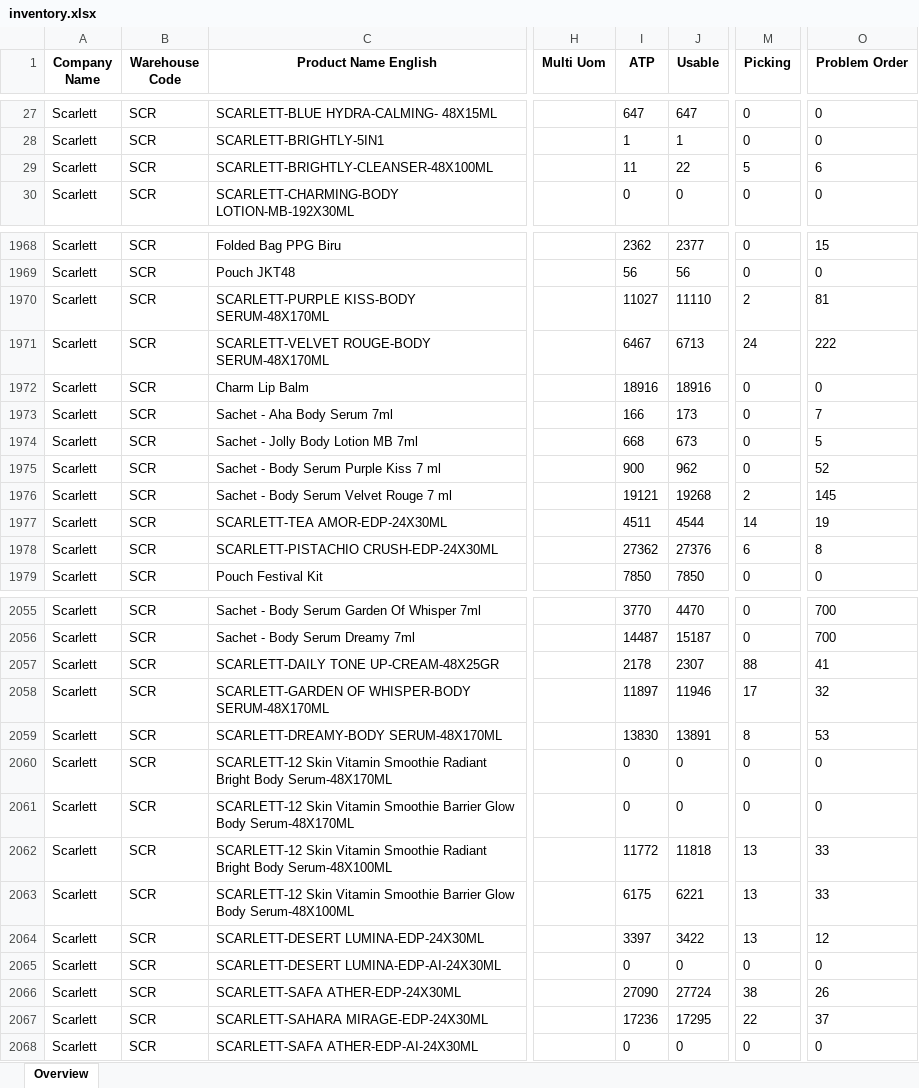
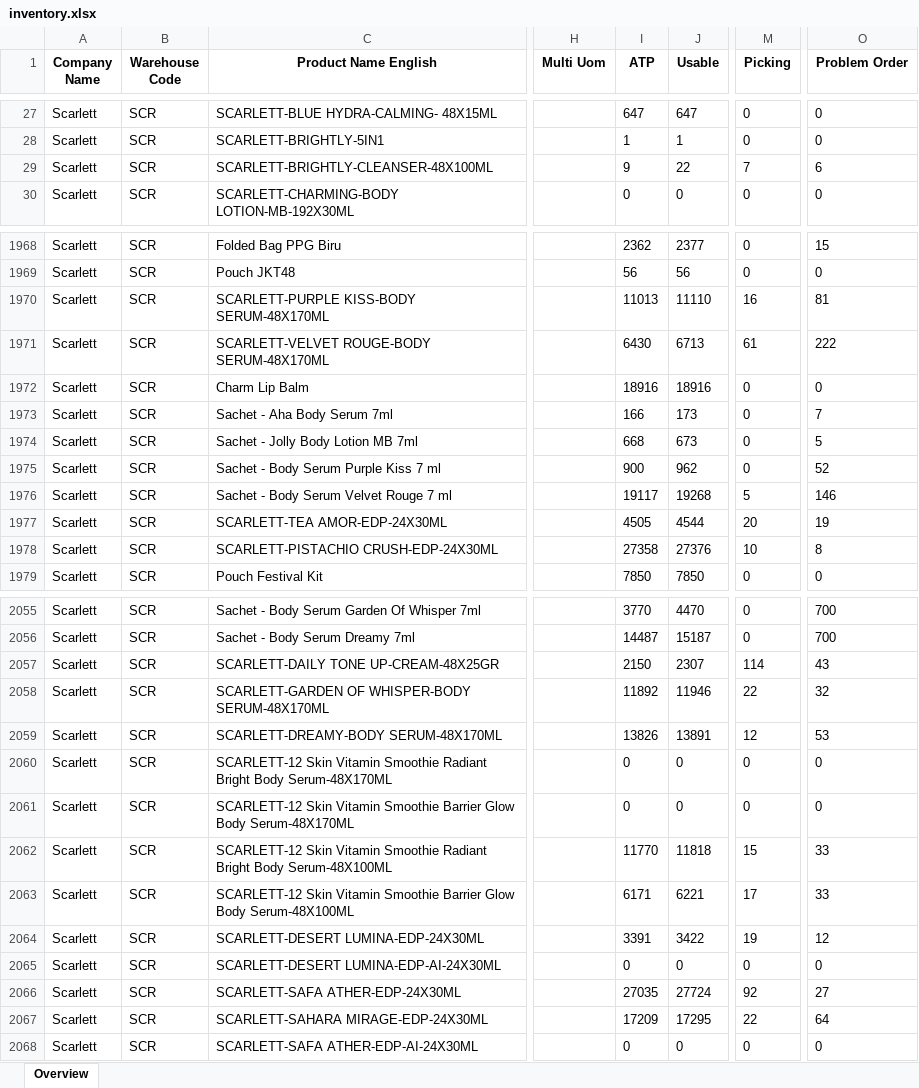
Before and after one commit to Arianfirm/scarlett-daily-order-dashboard-Marketplace, an Excel workbook: data/inventory.xlsx, sheet Overview, drawn as a sheet; only a part is shown, gaps mark what is left out; values as stored, in another font and other column widths than the file's, no borders; the diff covers the shown part only; the diff names each change by its address in the sheet, - before the commit and + after, or states it on an @@ line.

```diff
--- a/data/inventory.xlsx (sheet Overview)
+++ b/data/inventory.xlsx (sheet Overview)
-I29 (ATP): 11
+I29 (ATP): 9
-M29 (Picking): 5
+M29 (Picking): 7
-I1970 (ATP): 11027
+I1970 (ATP): 11013
-M1970 (Picking): 2
+M1970 (Picking): 16
-I1971 (ATP): 6467
+I1971 (ATP): 6430
-M1971 (Picking): 24
+M1971 (Picking): 61
-I1976 (ATP): 19121
+I1976 (ATP): 19117
-M1976 (Picking): 2
+M1976 (Picking): 5
-O1976 (Problem Order): 145
+O1976 (Problem Order): 146
-I1977 (ATP): 4511
+I1977 (ATP): 4505
-M1977 (Picking): 14
+M1977 (Picking): 20
-I1978 (ATP): 27362
+I1978 (ATP): 27358
-M1978 (Picking): 6
+M1978 (Picking): 10
-I2057 (ATP): 2178
+I2057 (ATP): 2150
-M2057 (Picking): 88
+M2057 (Picking): 114
-O2057 (Problem Order): 41
+O2057 (Problem Order): 43
-I2058 (ATP): 11897
+I2058 (ATP): 11892
-M2058 (Picking): 17
+M2058 (Picking): 22
-I2059 (ATP): 13830
+I2059 (ATP): 13826
-M2059 (Picking): 8
+M2059 (Picking): 12
-I2062 (ATP): 11772
+I2062 (ATP): 11770
-M2062 (Picking): 13
+M2062 (Picking): 15
-I2063 (ATP): 6175
+I2063 (ATP): 6171
-M2063 (Picking): 13
+M2063 (Picking): 17
-I2064 (ATP): 3397
+I2064 (ATP): 3391
-M2064 (Picking): 13
+M2064 (Picking): 19
-I2066 (ATP): 27090
+I2066 (ATP): 27035
-M2066 (Picking): 38
+M2066 (Picking): 92
-O2066 (Problem Order): 26
+O2066 (Problem Order): 27
-I2067 (ATP): 17236
+I2067 (ATP): 17209
-O2067 (Problem Order): 37
+O2067 (Problem Order): 64
```
Also changed, not shown: 139 edited cells elsewhere in this sheet, 4 other files.
